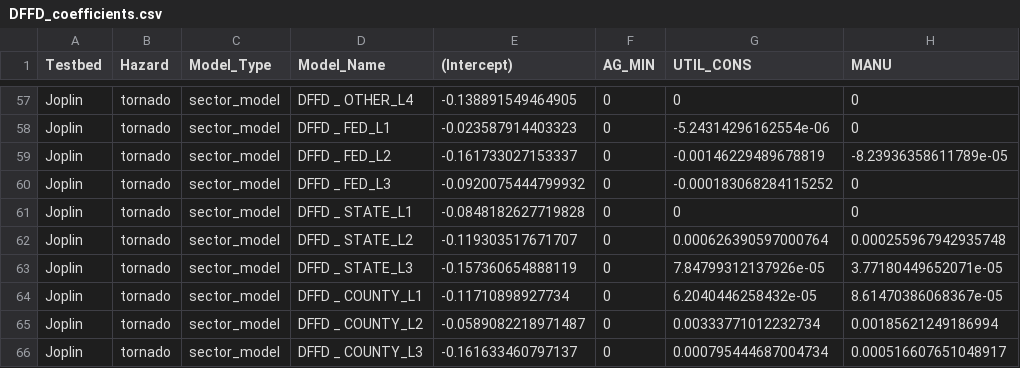
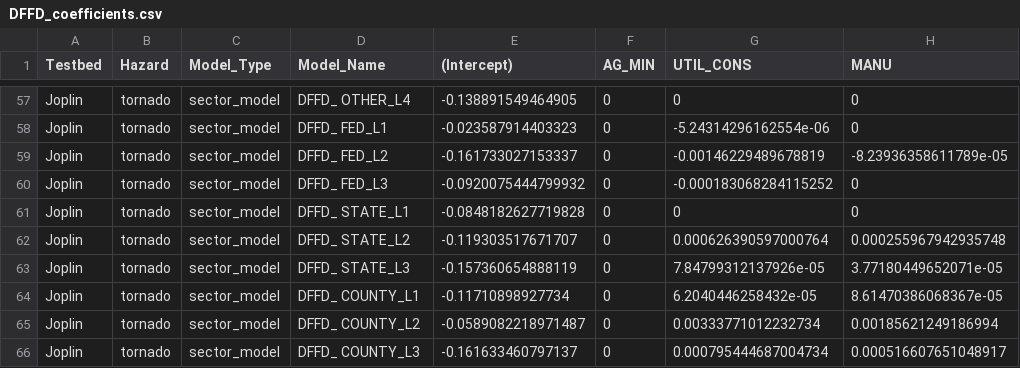
Before and after one commit to IN-CORE/pyincore, a CSV file: pyincore/analyses/mlenabledcgejoplin/DFFD_coefficients.csv, drawn as a sheet; only a part is shown, gaps mark what is left out; the diff covers the shown part only; the diff names each change by its address in the sheet, - before the commit and + after, or states it on an @@ line.

```diff
--- a/pyincore/analyses/mlenabledcgejoplin/DFFD_coefficients.csv
+++ b/pyincore/analyses/mlenabledcgejoplin/DFFD_coefficients.csv
-D57 (Model_Name): DFFD _ OTHER_L4
+D57 (Model_Name): DFFD_ OTHER_L4
-D58 (Model_Name): DFFD _ FED_L1
+D58 (Model_Name): DFFD_ FED_L1
-D59 (Model_Name): DFFD _ FED_L2
+D59 (Model_Name): DFFD_ FED_L2
-D60 (Model_Name): DFFD _ FED_L3
+D60 (Model_Name): DFFD_ FED_L3
-D61 (Model_Name): DFFD _ STATE_L1
+D61 (Model_Name): DFFD_ STATE_L1
-D62 (Model_Name): DFFD _ STATE_L2
+D62 (Model_Name): DFFD_ STATE_L2
-D63 (Model_Name): DFFD _ STATE_L3
+D63 (Model_Name): DFFD_ STATE_L3
-D64 (Model_Name): DFFD _ COUNTY_L1
+D64 (Model_Name): DFFD_ COUNTY_L1
-D65 (Model_Name): DFFD _ COUNTY_L2
+D65 (Model_Name): DFFD_ COUNTY_L2
-D66 (Model_Name): DFFD _ COUNTY_L3
+D66 (Model_Name): DFFD_ COUNTY_L3
```
Also changed, not shown: 54 edited cells elsewhere in this file, pyincore/analyses/mlenabledcgejoplin/DS_base_val.csv, pyincore/analyses/mlenabledcgejoplin/baseKAP.csv, 2 other files.
